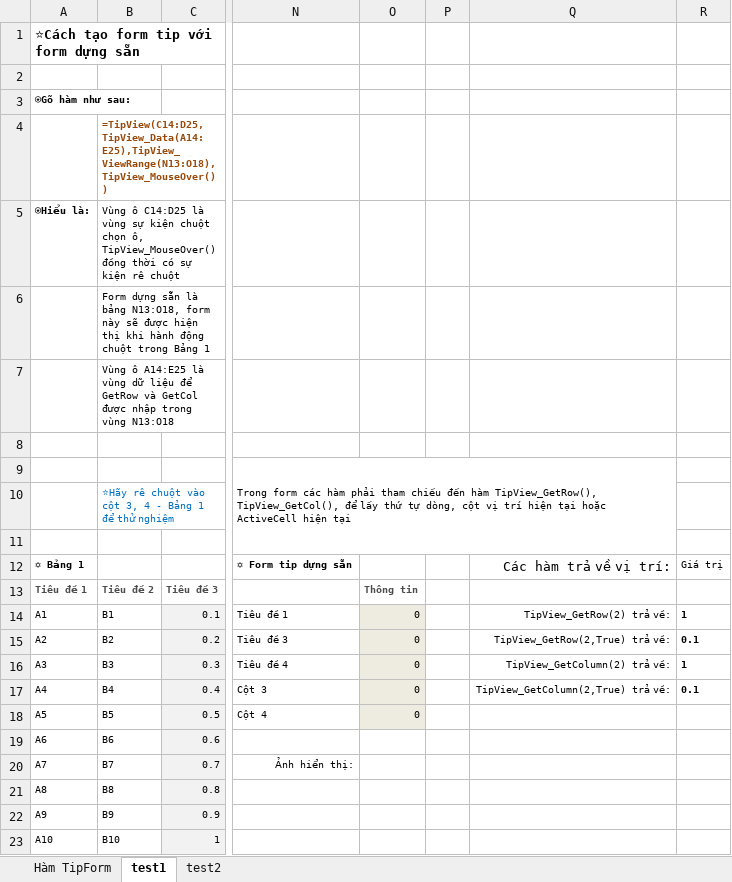
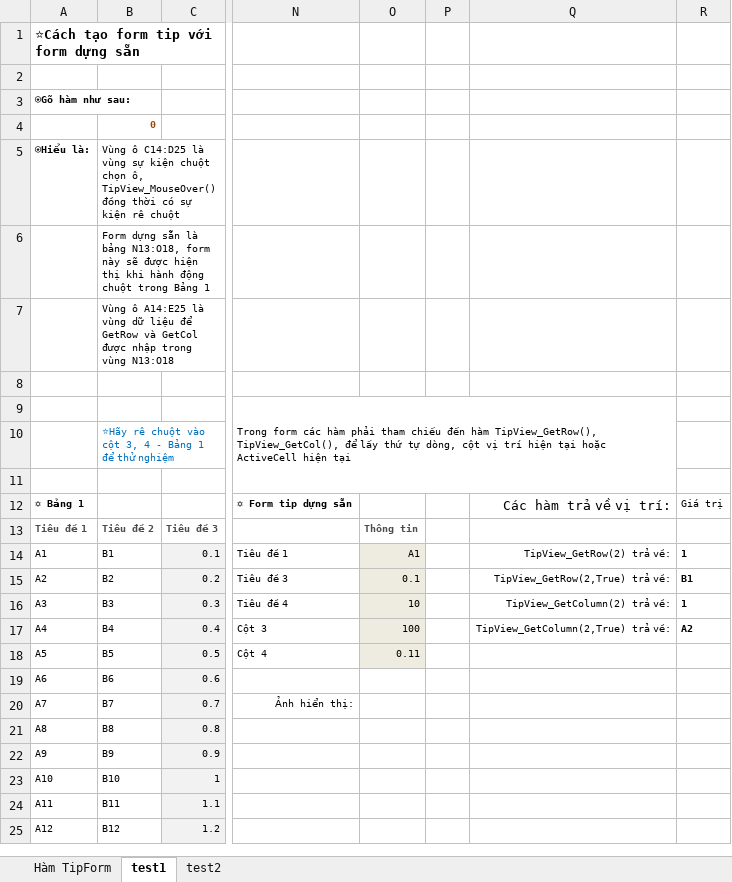
Before and after one commit to SanbiVN/UDFTipView, an Excel workbook: UDFTipView.xlsm, sheet test1, drawn as a sheet; only a part is shown, gaps mark what is left out; the shorter side is filled out with more unchanged rows; values as stored, in another font and other column widths than the file's, no borders; the diff names each change by its address in the sheet, - before the commit and + after, or states it on an @@ line.

Commit message:
Update UDFTipView.xlsm

```diff
--- a/UDFTipView.xlsm (sheet test1)
+++ b/UDFTipView.xlsm (sheet test1)
-B4: =TipView(C14:D25,TipView_Data(A14:E25),TipView_ViewRange(N13:O18),TipView_MouseOver())
+B4: 0
-O14: 0
+O14: A1
-O15: 0
+O15: 0.1
-R15: 0.1
+R15: B1
-O16: 0
+O16: 10
-O17: 0
+O17: 100
-R17: 0.1
+R17: A2
-O18: 0
+O18: 0.11
```
Also changed, not shown: sheet Hàm TipForm, sheet test2, charts or pictures.
